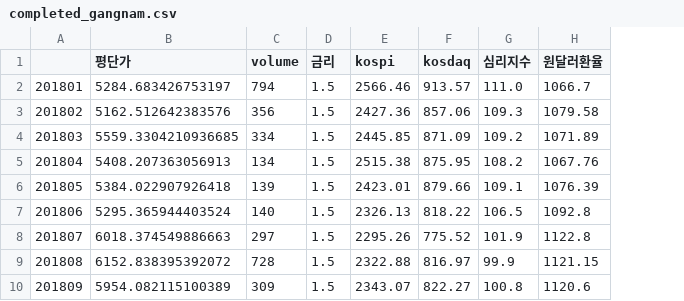
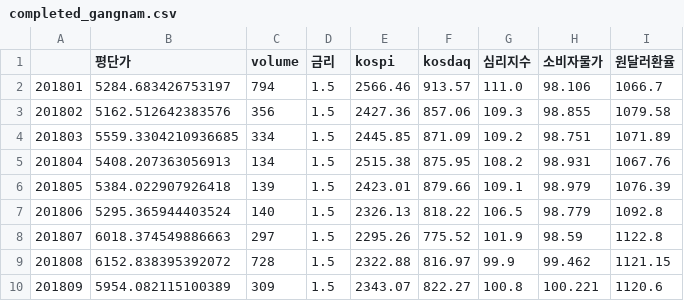
Before and after one commit to Elderman-91/green_team_project_1, a CSV file: data/completed_gangnam.csv, drawn as a sheet; only a part is shown; the diff names each change by its address in the sheet, - before the commit and + after, or states it on an @@ line.

```diff
--- a/data/completed_gangnam.csv
+++ b/data/completed_gangnam.csv
+column H (소비자물가), rows 2-10: 98.106 | 98.855 | 98.751 | 98.931 | 98.979 | 98.779 | 98.59 | 99.462 | 100.221
```
Also changed, not shown: 1 other file.
